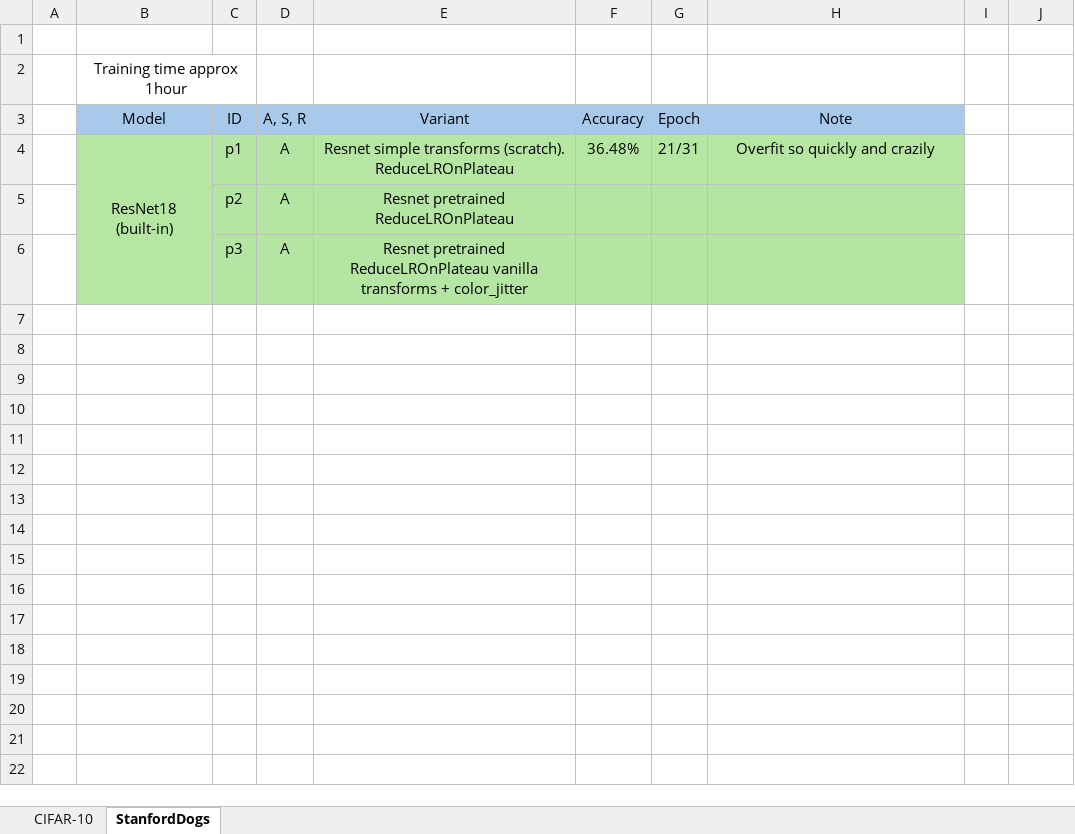
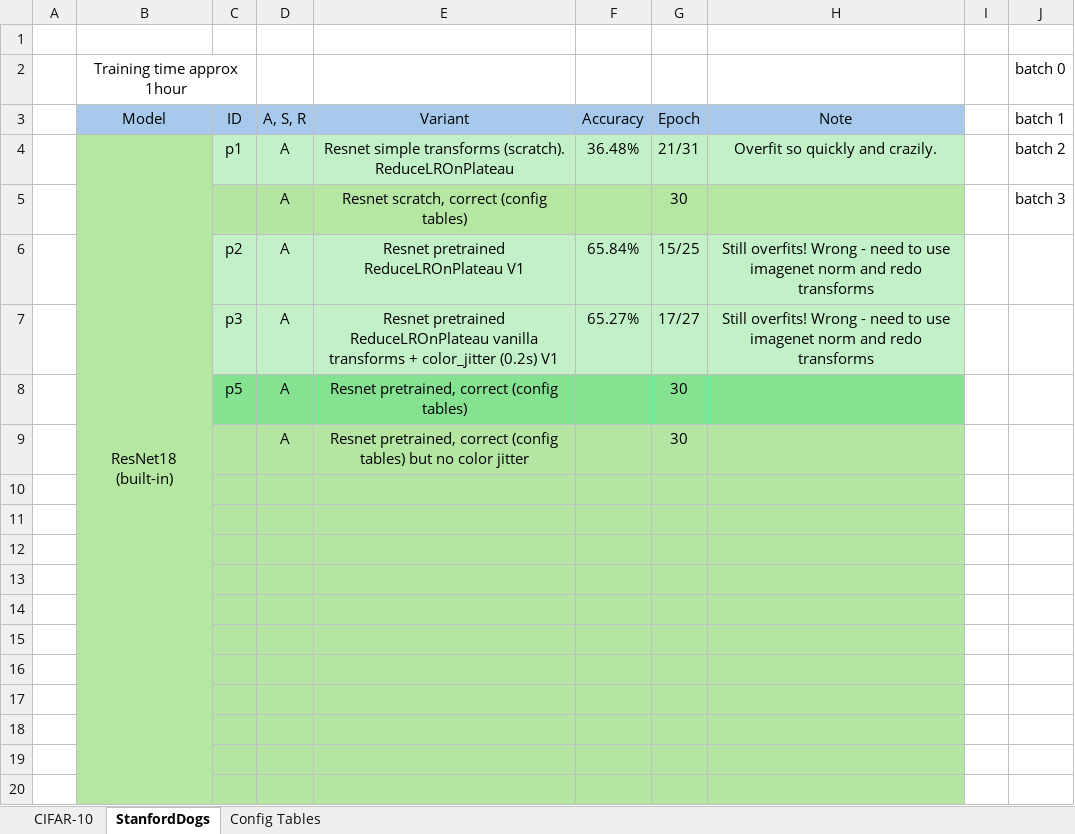
Before and after one commit to pran872/Brain-Network, an Excel workbook: results.xlsx, sheet StanfordDogs, drawn as a sheet; only a part is shown; values as stored, in another font and other column widths than the file's, no borders; addresses are those after the commit; the diff covers the shown part only; the diff names each change by its address in the sheet, - before the commit and + after, or states it on an @@ line.

Commit message:
[IMP] Sending batch 2 p5-9

```diff
--- a/results.xlsx (sheet StanfordDogs)
+++ b/results.xlsx (sheet StanfordDogs)
+sheet tab: Config Tables
-J2 (batch 1): (empty)
+J2 (batch 1): batch 0
-J3: (empty)
+J3: batch 1
-C4:D4 fill: #B4E5A2
+C4:D4 fill: #C2F1C8
-E4:H4 fill: #B5E6A2
+E4:H4 fill: #C2F1C8
-H4 (Note): Overfit so quickly and crazily
+H4 (Note): Overfit so quickly and crazily.
-J4 (batch 1): (empty)
+J4 (batch 1): batch 2
+row 5:  |  |  | A | Resnet scratch, correct (config tables) |  | 30 |  |  | batch 3
+row 6:  |  | p2 | A | Resnet pretrained ReduceLROnPlateau V1 | 65.84% | 15/25 | Still overfits! Wrong - need to use imagenet norm and redo transforms
+row 7:  |  | p3 | A | Resnet pretrained ReduceLROnPlateau vanilla transforms + color_jitter (0.2s) V1 | 65.27% | 17/27 | Still overfits! Wrong - need to use imagenet norm and redo transforms
+row 8:  |  | p5 | A | Resnet pretrained, correct (config tables) |  | 30
+row 9:  |  |  | A | Resnet pretrained, correct (config tables) but no color jitter |  | 30
-row 10:  |  | p2 | A | Resnet pretrained ReduceLROnPlateau
+row 10: (empty)
-row 11:  |  | p3 | A | Resnet pretrained ReduceLROnPlateau vanilla transforms + color_jitter
+row 11: (empty)
+row 12: (empty)
+row 13: (empty)
+row 14: (empty)
+row 15: (empty)
+row 16: (empty)
+row 17: (empty)
+row 18: (empty)
+row 19: (empty)
+row 20: (empty)
```
Also changed, not shown: 12 added rows elsewhere in this sheet, hidden cells, 47 other files.
